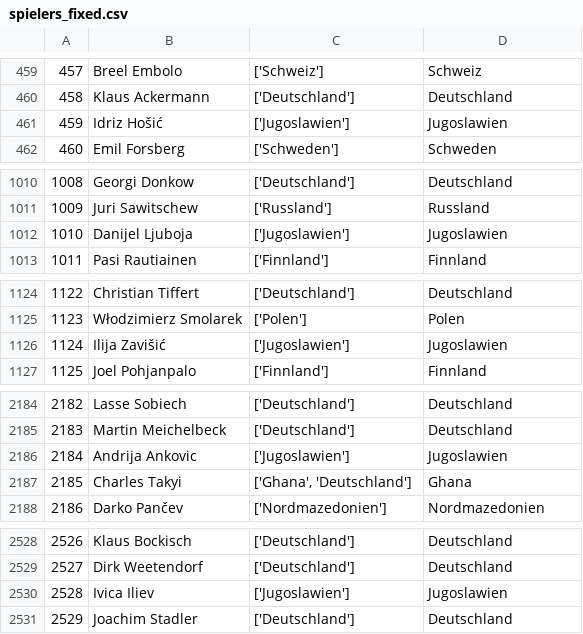
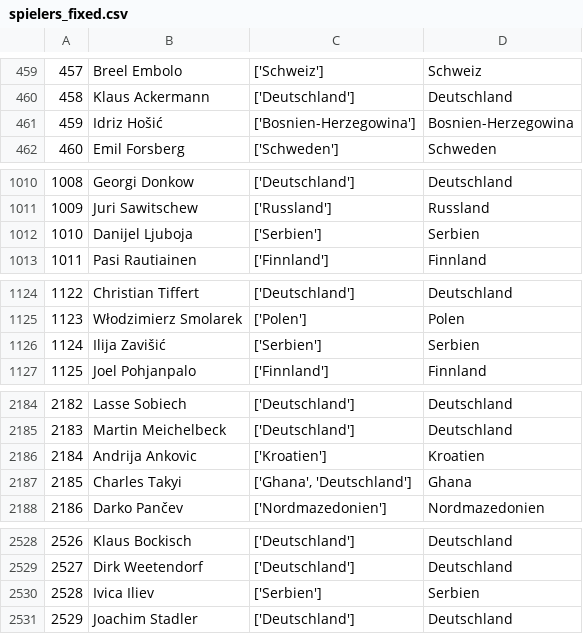
Before and after one commit to LuisGiraldo86/BuLi_scorers, a CSV file: data/spielers_fixed.csv, drawn as a sheet; only a part is shown, gaps mark what is left out; the diff covers the shown part only.

Commit message:
updated info

```diff
--- a/data/spielers_fixed.csv
+++ b/data/spielers_fixed.csv
@@ -460,3 +460,3 @@
 458,Klaus Ackermann,['Deutschland'],Deutschland
-459,Idriz Hošić,['Jugoslawien'],Jugoslawien
+459,Idriz Hošić,['Bosnien-Herzegowina'],Bosnien-Herzegowina
 460,Emil Forsberg,['Schweden'],Schweden
@@ -1011,3 +1011,3 @@
 1009,Juri Sawitschew,['Russland'],Russland
-1010,Danijel Ljuboja,['Jugoslawien'],Jugoslawien
+1010,Danijel Ljuboja,['Serbien'],Serbien
 1011,Pasi Rautiainen,['Finnland'],Finnland
@@ -1125,3 +1125,3 @@
 1123,Włodzimierz Smolarek,['Polen'],Polen
-1124,Ilija Zavišić,['Jugoslawien'],Jugoslawien
+1124,Ilija Zavišić,['Serbien'],Serbien
 1125,Joel Pohjanpalo,['Finnland'],Finnland
@@ -2185,3 +2185,3 @@
 2183,Martin Meichelbeck,['Deutschland'],Deutschland
-2184,Andrija Ankovic,['Jugoslawien'],Jugoslawien
+2184,Andrija Ankovic,['Kroatien'],Kroatien
 2185,Charles Takyi,"['Ghana', 'Deutschland']",Ghana
@@ -2529,3 +2529,3 @@
 2527,Dirk Weetendorf,['Deutschland'],Deutschland
-2528,Ivica Iliev,['Jugoslawien'],Jugoslawien
+2528,Ivica Iliev,['Serbien'],Serbien
 2529,Joachim Stadler,['Deutschland'],Deutschland
```
Also changed, not shown: 22 edited cells elsewhere in this file.
